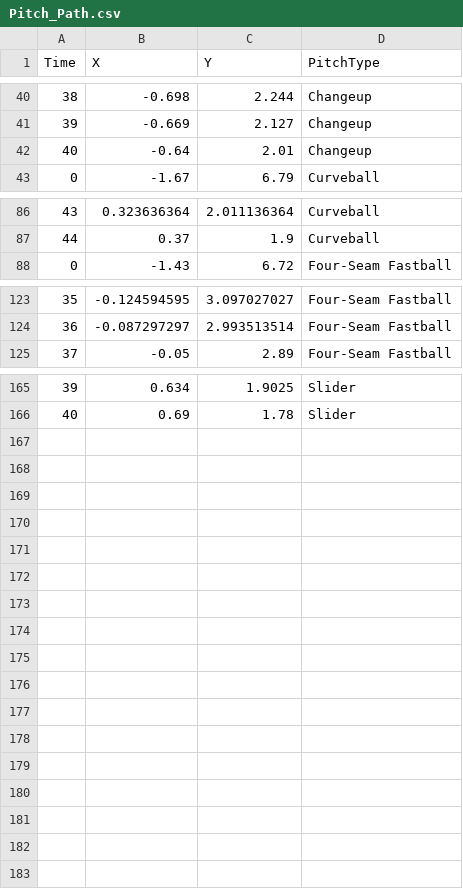
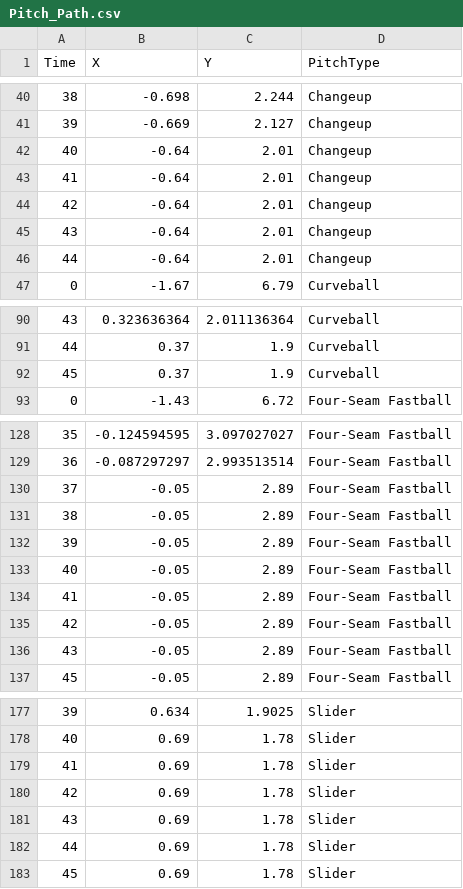
Before and after one commit to cwebbcity/Projects, a CSV file: Pitch_Path.csv, drawn as a sheet; only a part is shown, gaps mark what is left out; addresses are those after the commit; the diff names each change by its address in the sheet, - before the commit and + after, or states it on an @@ line.

Commit message:
Add files via upload

```diff
--- a/Pitch_Path.csv
+++ b/Pitch_Path.csv
+row 42: 40 | -0.64 | 2.01 | Changeup
+row 43: 41 | -0.64 | 2.01 | Changeup
+row 44: 42 | -0.64 | 2.01 | Changeup
+row 45: 43 | -0.64 | 2.01 | Changeup
@@ column A (Time) renumbered between rows 46 and 137 @@
+row 92: 45 | 0.37 | 1.9 | Curveball
+row 130: 37 | -0.05 | 2.89 | Four-Seam Fastball
+row 131: 38 | -0.05 | 2.89 | Four-Seam Fastball
+row 132: 39 | -0.05 | 2.89 | Four-Seam Fastball
+row 133: 40 | -0.05 | 2.89 | Four-Seam Fastball
+row 134: 41 | -0.05 | 2.89 | Four-Seam Fastball
+row 135: 42 | -0.05 | 2.89 | Four-Seam Fastball
+row 136: 43 | -0.05 | 2.89 | Four-Seam Fastball
+row 179: 41 | 0.69 | 1.78 | Slider
+row 180: 42 | 0.69 | 1.78 | Slider
+row 181: 43 | 0.69 | 1.78 | Slider
+row 182: 44 | 0.69 | 1.78 | Slider
+row 183: 45 | 0.69 | 1.78 | Slider
```
